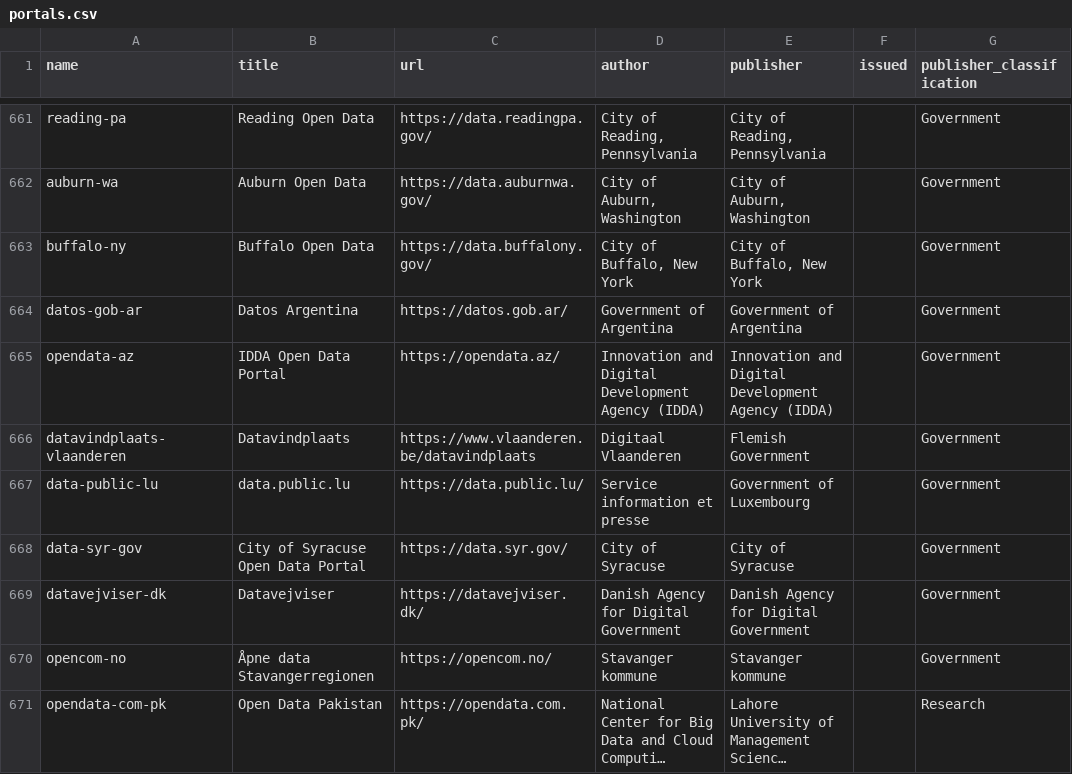
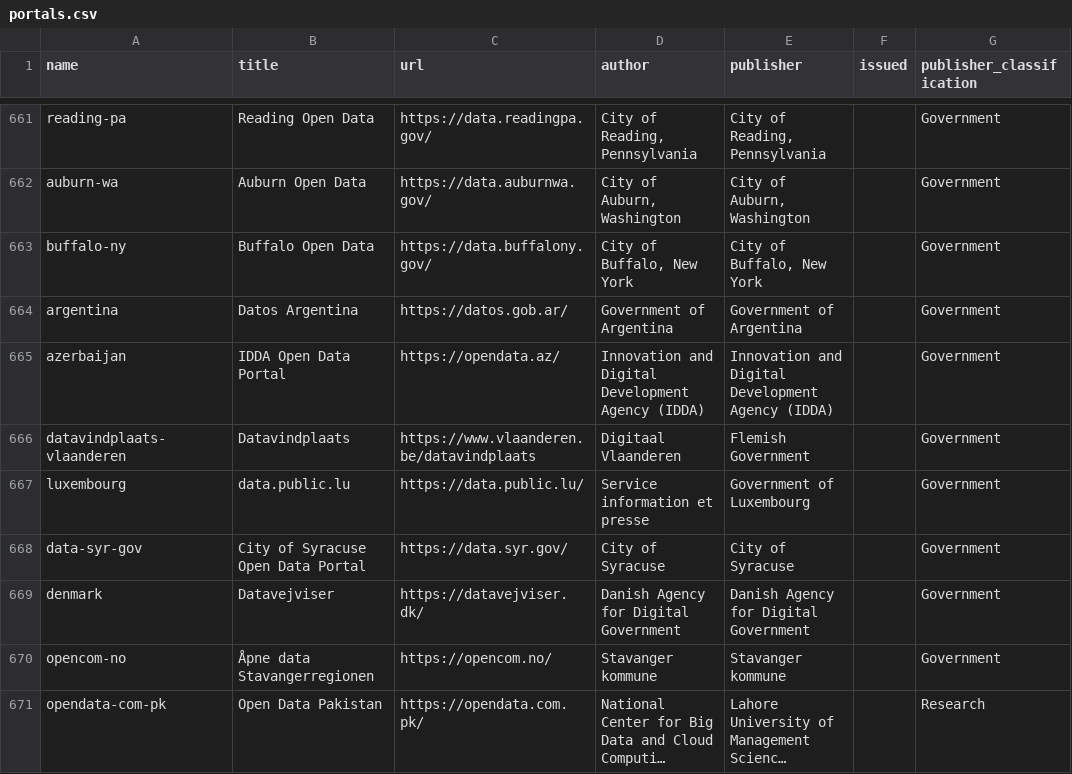
Before and after one commit to okfn/dataportals.org, a CSV file: data/portals.csv, drawn as a sheet; only a part is shown, gaps mark what is left out; long unchanged cells end in …; the diff covers the shown part only; the diff names each change by its address in the sheet, - before the commit and + after, or states it on an @@ line.

```diff
--- a/data/portals.csv
+++ b/data/portals.csv
-A664 (name): datos-gob-ar
+A664 (name): argentina
-A665 (name): opendata-az
+A665 (name): azerbaijan
-A667 (name): data-public-lu
+A667 (name): luxembourg
-A669 (name): datavejviser-dk
+A669 (name): denmark
```
Also changed, not shown: 51 edited cells elsewhere in this file, 1 other file.
